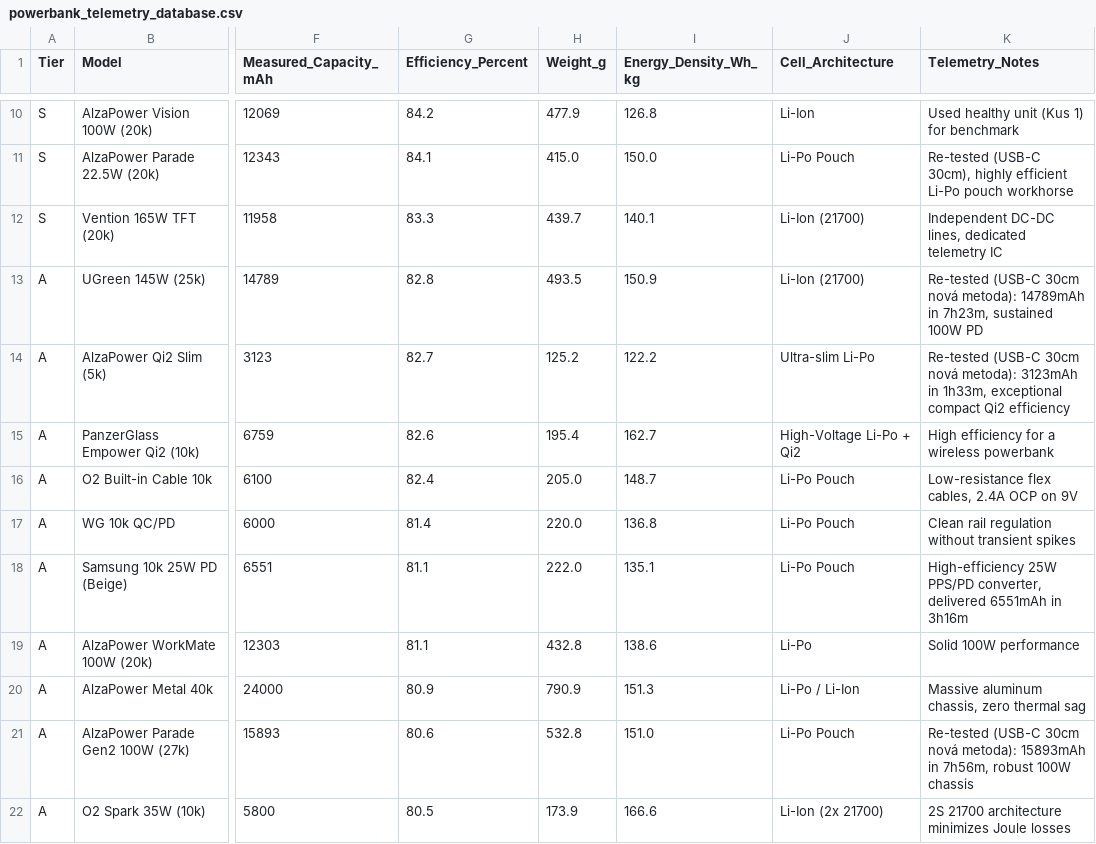
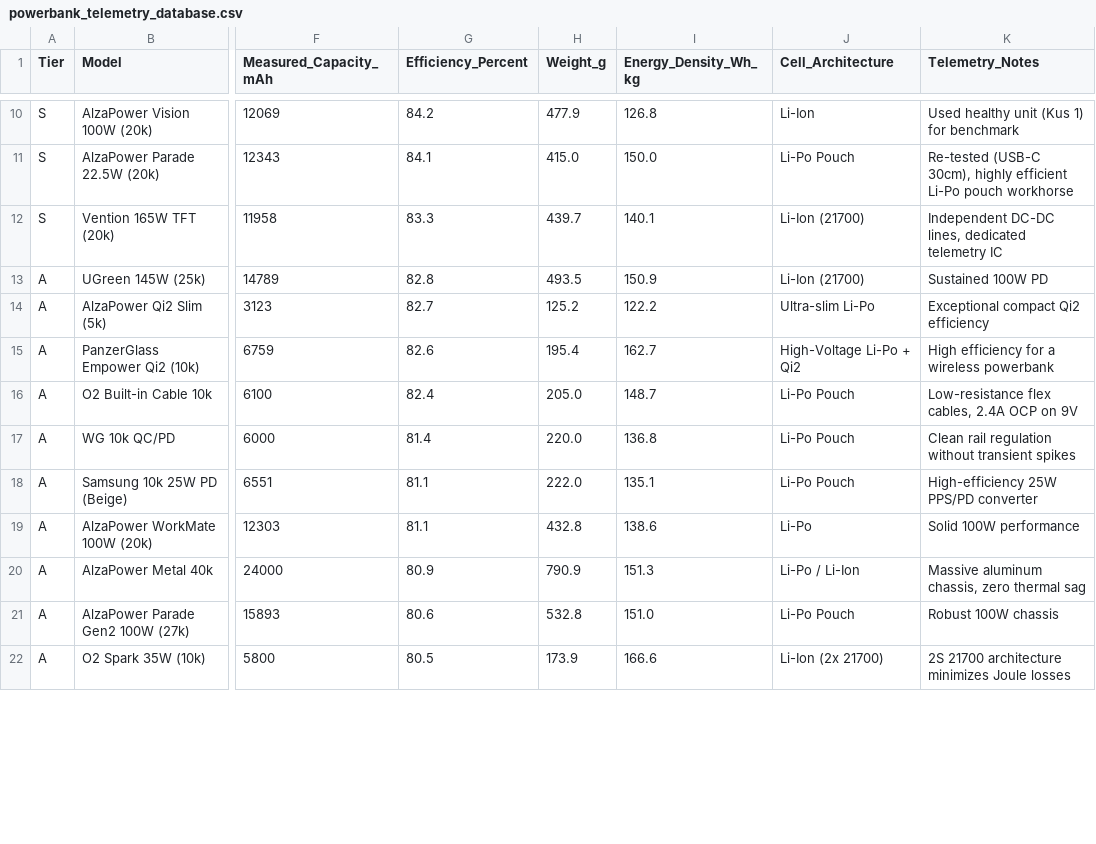
Before and after one commit to TomikBrumik/powerbank-telemetry-lab, a CSV file: powerbank_telemetry_database.csv, drawn as a sheet; only a part is shown, gaps mark what is left out; the diff covers the shown part only; the diff names each change by its address in the sheet, - before the commit and + after, or states it on an @@ line.

Commit message:
Update powerbank_telemetry_database.csv

```diff
--- a/powerbank_telemetry_database.csv
+++ b/powerbank_telemetry_database.csv
-K13 (Telemetry_Notes): Re-tested (USB-C 30cm nová metoda): 14789mAh in 7h23m, sustained 100W PD
+K13 (Telemetry_Notes): Sustained 100W PD
-K14 (Telemetry_Notes): Re-tested (USB-C 30cm nová metoda): 3123mAh in 1h33m, exceptional compact Qi2…
+K14 (Telemetry_Notes): Exceptional compact Qi2…
-K18 (Telemetry_Notes): …25W PPS/PD converter, delivered 6551mAh in 3h16m
+K18 (Telemetry_Notes): …25W PPS/PD converter
-K21 (Telemetry_Notes): Re-tested (USB-C 30cm nová metoda): 15893mAh in 7h56m, robust 100W chassis
+K21 (Telemetry_Notes): Robust 100W chassis
```
Also changed, not shown: 10 edited cells elsewhere in this file.
